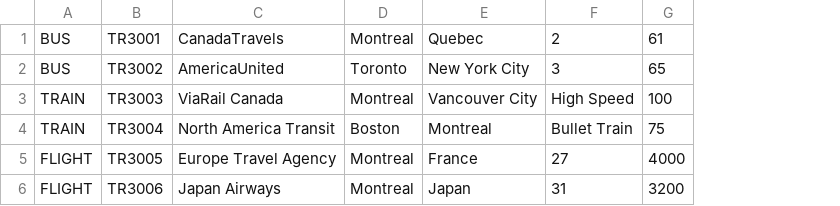
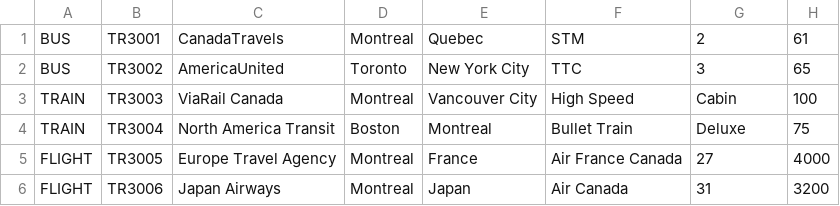
Before and after one commit to SahonShaha/COMP249_Assignment, a CSV file: output/data/transportations.csv, drawn as a sheet; addresses are those after the commit; the diff names each change by its address in the sheet, - before the commit and + after, or states it on an @@ line.

```diff
--- a/output/data/transportations.csv
+++ b/output/data/transportations.csv
+column F, rows 1-6: STM | TTC | High Speed | Bullet Train | Air France Canada | Air Canada
-G3: High Speed
+G3: Cabin
-G4: Bullet Train
+G4: Deluxe
```
Also changed, not shown: 6 other files.
